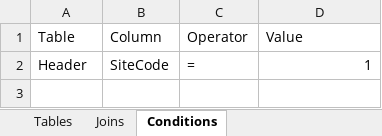
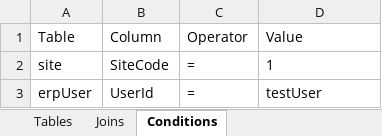
Before and after one commit to tuanchumanh/DataGen, an Excel workbook: DataGenerator/Settings.xlsx, sheet Conditions, drawn as a sheet; values as stored, in another font and other column widths than the file's, no borders; table styles not drawn; the diff names each change by its address in the sheet, - before the commit and + after, or states it on an @@ line.

Commit message:
Add conditions

```diff
--- a/DataGenerator/Settings.xlsx (sheet Conditions)
+++ b/DataGenerator/Settings.xlsx (sheet Conditions)
-A2: Header
+A2: site
-D2 alignment: right
+D2 alignment: left
+row 3: erpUser | UserId | = | testUser
```
Also changed, not shown: sheet Joins, sheet Tables, 5 other files.
